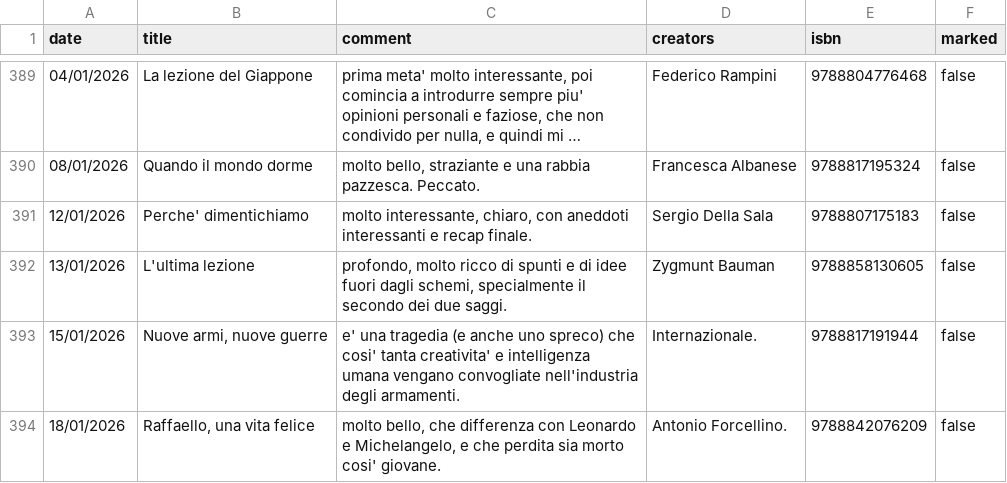
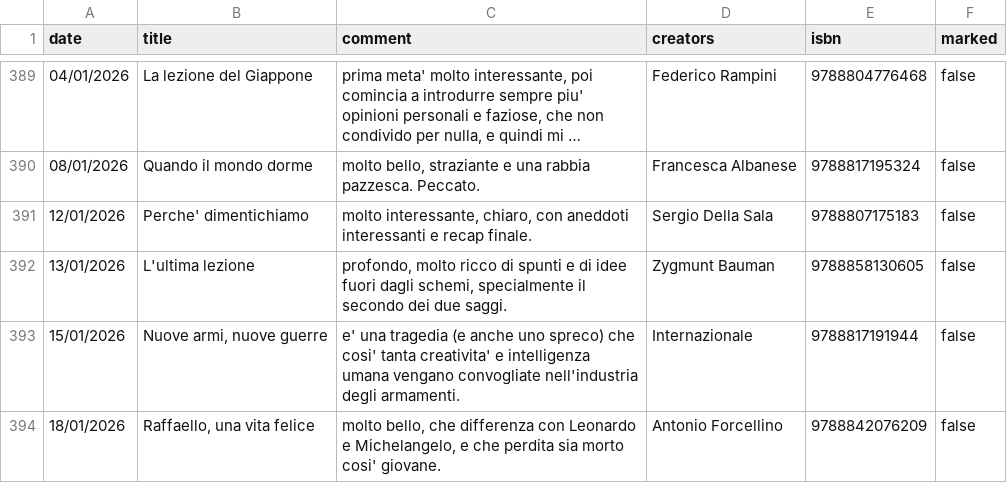
Before and after one commit to andreaiacono/books, a CSV file: data/books.csv, drawn as a sheet; only a part is shown, gaps mark what is left out; long unchanged cells end in ….

Commit message:
typo

```diff
--- a/data/books.csv
+++ b/data/books.csv
@@ -392,3 +392,3 @@
 "13/01/2026","L'ultima lezione","profondo, molto ricco di spunti e di idee fuori dagli schemi, specialmente il secondo dei due saggi.","Zygmunt Bauman",9788858130605,"false"
-"15/01/2026","Nuove armi, nuove guerre","e' una tragedia (e anche uno spreco) che cosi' tanta creativita' e intelligenza umana vengano convogliate nell'industria degli armamenti.","Internazionale.",9788817191944,"false"
-"18/01/2026","Raffaello, una vita felice"," molto bello, che differenza con Leonardo e Michelangelo, e che perdita sia morto cosi' giovane.","Antonio Forcellino.",9788842076209,"false"
+"15/01/2026","Nuove armi, nuove guerre","e' una tragedia (e anche uno spreco) che cosi' tanta creativita' e intelligenza umana vengano convogliate nell'industria degli armamenti.","Internazionale",9788817191944,"false"
+"18/01/2026","Raffaello, una vita felice","molto bello, che differenza con Leonardo e Michelangelo, e che perdita sia morto cosi' giovane.","Antonio Forcellino",9788842076209,"false"
```
